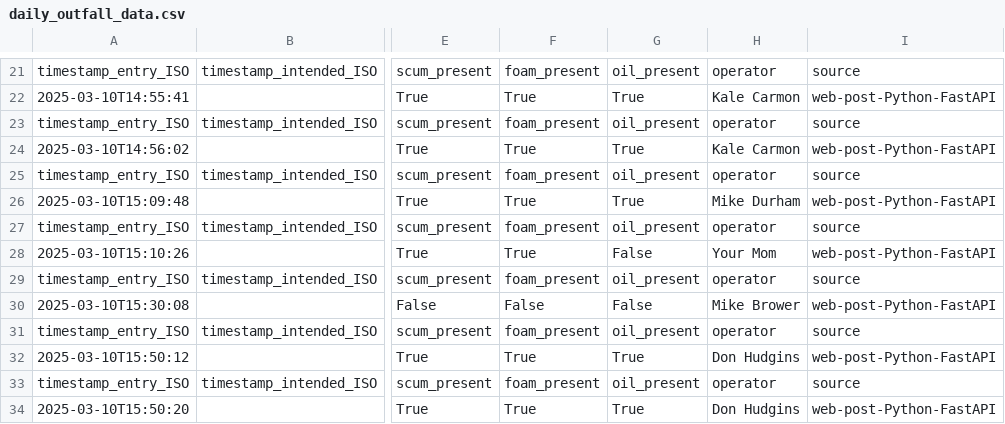
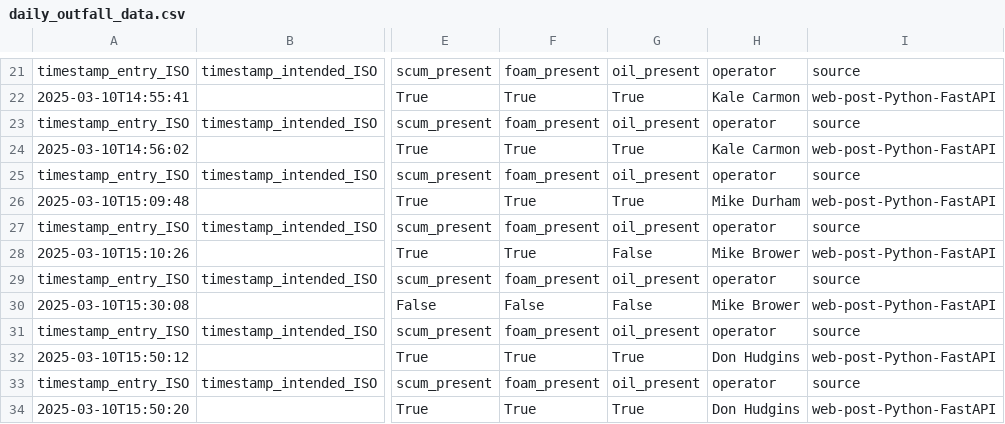
Before and after one commit to claytonsrobot/maxops, a CSV file: exports/intermediate/daily_outfall_data.csv, drawn as a sheet; only a part is shown, gaps mark what is left out; the diff names each change by its address in the sheet, - before the commit and + after, or states it on an @@ line.

```diff
--- a/exports/intermediate/daily_outfall_data.csv
+++ b/exports/intermediate/daily_outfall_data.csv
-H28: Your Mom
+H28: Mike Brower
```
Also changed, not shown: exports/intermediate/hourly_data.csv, 6 other files.
